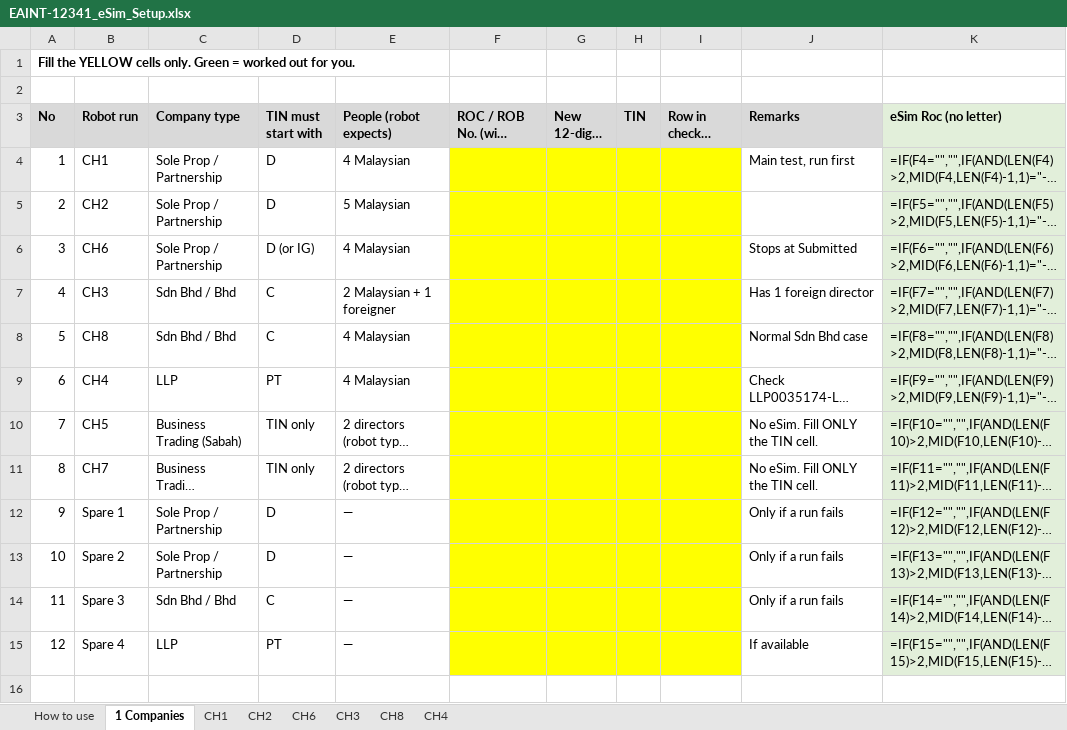
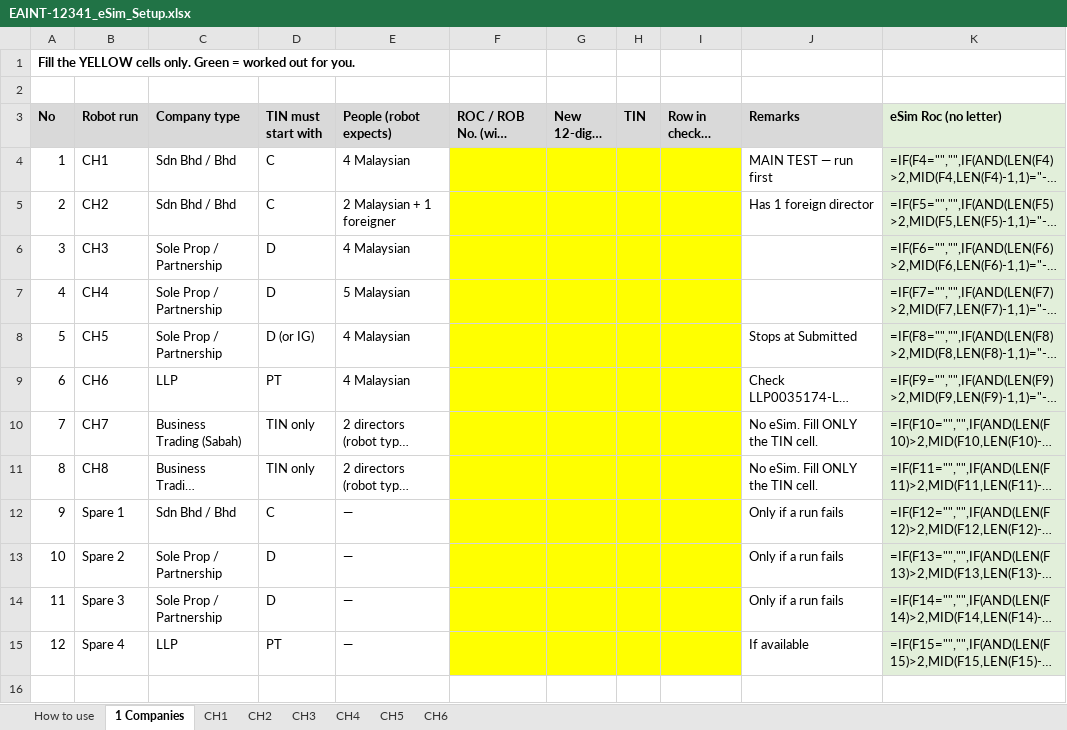
Before and after one commit to MF-Azila/test, an Excel workbook: EAINT-12341/cr/EAINT-12341/02-plan/EAINT-12341_eSim_Setup.xlsx, sheet 1 Companies, drawn as a sheet; only a part is shown; long unchanged cells end in …; values as stored, in another font and other column widths than the file's, no borders; formulas without a stored value are shown as written; the diff names each change by its address in the sheet, - before the commit and + after, or states it on an @@ line.

```diff
--- a/EAINT-12341/cr/EAINT-12341/02-plan/EAINT-12341_eSim_Setup.xlsx (sheet 1 Companies)
+++ b/EAINT-12341/cr/EAINT-12341/02-plan/EAINT-12341_eSim_Setup.xlsx (sheet 1 Companies)
-sheet tab: CH8
+sheet tab: CH5
@@ sheet tab order changed: How to use | 1 Companies | CH1 | CH2 | CH3 | CH4 | CH5 | CH6 @@
-C4:C5 (Company type): Sole Prop / Partnership
+C4:C5 (Company type): Sdn Bhd / Bhd
-D4:D5 (TIN must start with): D
+D4:D5 (TIN must start with): C
-J4 (Remarks): Main test, run first
+J4 (Remarks): MAIN TEST — run first
-E5 (People (robot expects)): 5 Malaysian
+E5 (People (robot expects)): 2 Malaysian + 1 foreigner
-J5 (Remarks): (empty)
+J5 (Remarks): Has 1 foreign director
-B6 (Robot run): CH6
+B6 (Robot run): CH3
-D6 (TIN must start with): D (or IG)
+D6 (TIN must start with): D
-J6 (Remarks): Stops at Submitted
+J6 (Remarks): (empty)
-B7 (Robot run): CH3
+B7 (Robot run): CH4
-C7:C8 (Company type): Sdn Bhd / Bhd
+C7:C8 (Company type): Sole Prop / Partnership
-D7 (TIN must start with): C
+D7 (TIN must start with): D
-E7 (People (robot expects)): 2 Malaysian + 1 foreigner
+E7 (People (robot expects)): 5 Malaysian
-J7 (Remarks): Has 1 foreign director
+J7 (Remarks): (empty)
-B8 (Robot run): CH8
+B8 (Robot run): CH5
-D8 (TIN must start with): C
+D8 (TIN must start with): D (or IG)
-J8 (Remarks): Normal Sdn Bhd case
+J8 (Remarks): Stops at Submitted
-B9 (Robot run): CH4
+B9 (Robot run): CH6
-B10 (Robot run): CH5
+B10 (Robot run): CH7
-B11 (Robot run): CH7
+B11 (Robot run): CH8
-C12 (Company type): Sole Prop / Partnership
+C12 (Company type): Sdn Bhd / Bhd
-D12 (TIN must start with): D
+D12 (TIN must start with): C
-C14 (Company type): Sdn Bhd / Bhd
+C14 (Company type): Sole Prop / Partnership
-D14 (TIN must start with): C
+D14 (TIN must start with): D
```
Also changed, not shown: sheet CH4, sheet CH6, sheet CH3, sheet CH2, sheet CH1, sheet CH5, 1 more sheet, EAINT-12341/cr/EAINT-12341/02-plan/EAINT-12341_Test_Cases_v1.3.xlsx, 11 other files.
